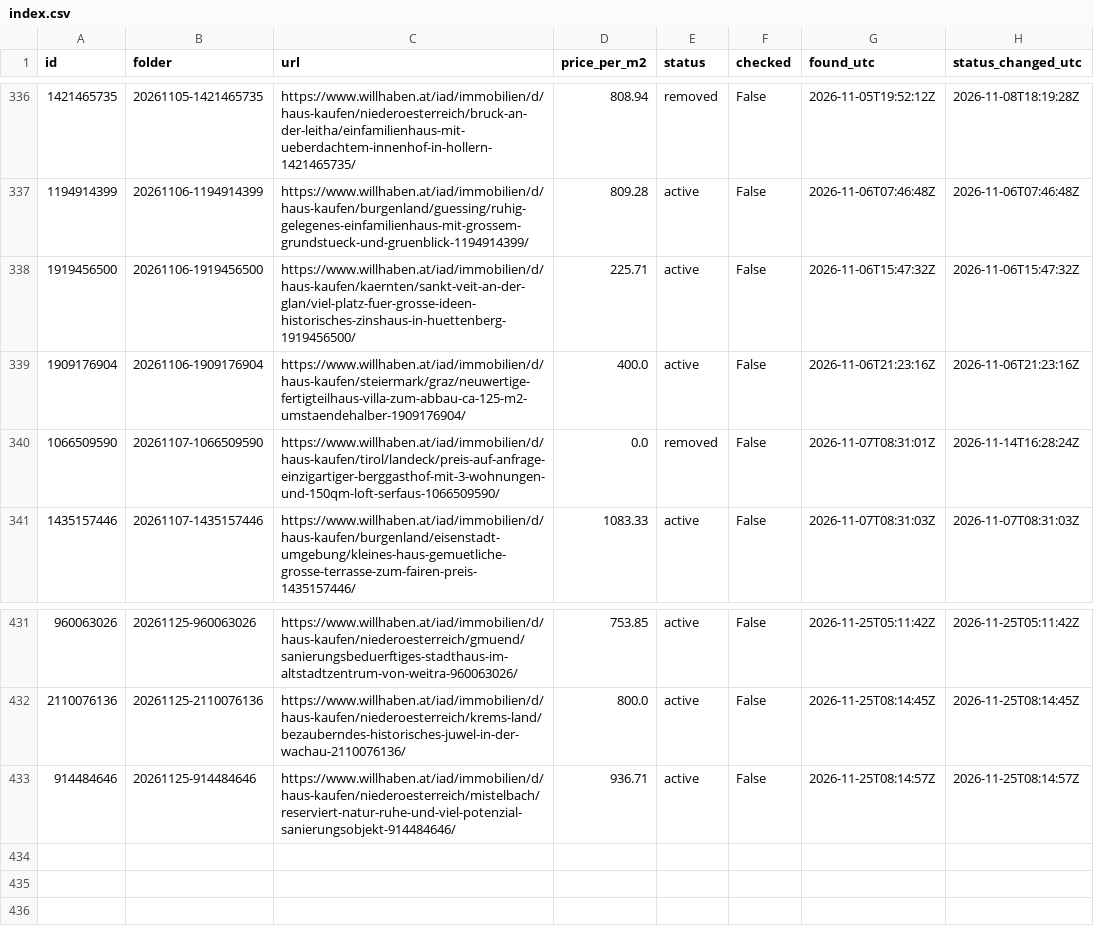
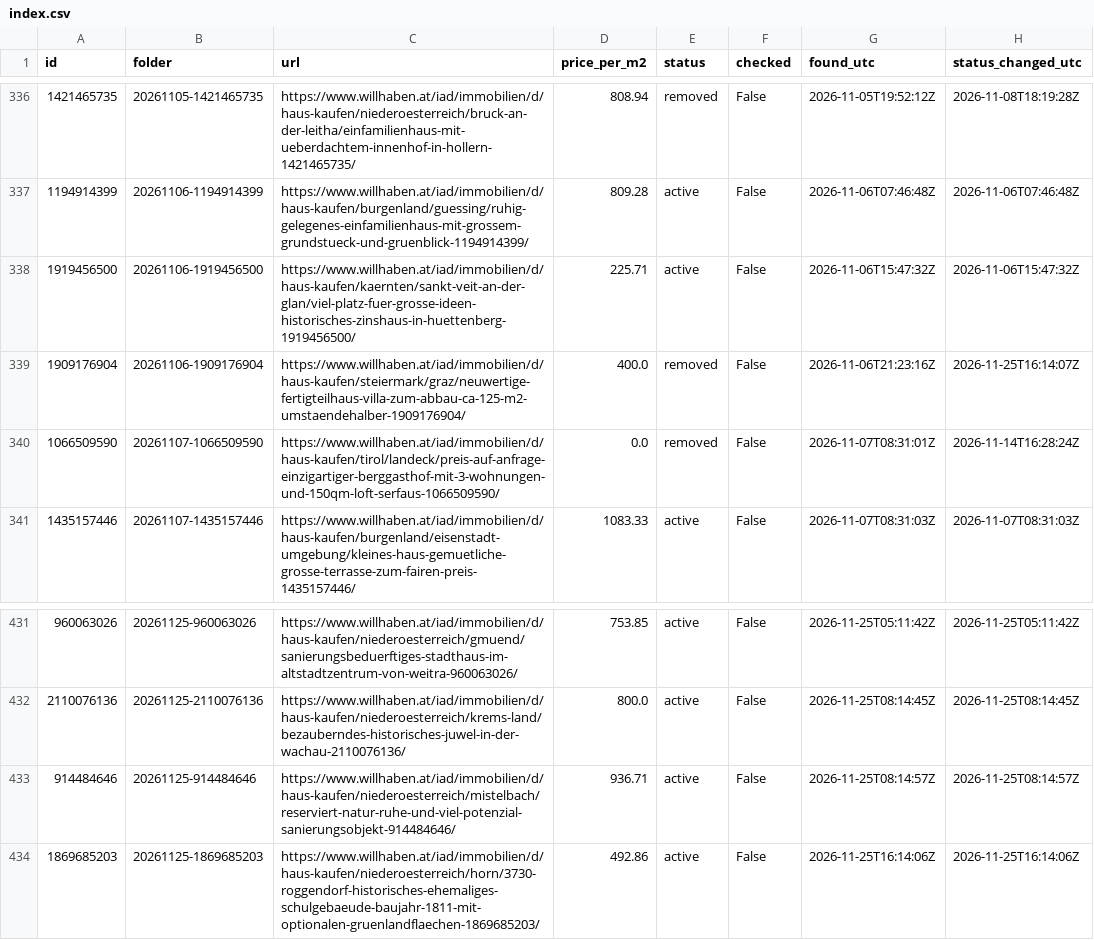
Before and after one commit to antonberesniev/willhaben_land, a CSV file: data/index.csv, drawn as a sheet; only a part is shown, gaps mark what is left out.

```diff
--- a/data/index.csv
+++ b/data/index.csv
@@ -338,3 +338,3 @@ id,folder,url,price_per_m2,status,checked,found_utc,status_changed_utc
 1919456500,20261106-1919456500,https://www.willhaben.at/iad/immobilien/d/haus-kaufen/kaernten/sankt-veit-an-der-glan/viel-platz-fuer-grosse-ideen-historisches-zinshaus-in-huettenberg-1919456500/,225.71,active,False,2026-11-06T15:47:32Z,2026-11-06T15:47:32Z
-1909176904,20261106-1909176904,https://www.willhaben.at/iad/immobilien/d/haus-kaufen/steiermark/graz/neuwertige-fertigteilhaus-villa-zum-abbau-ca-125-m2-umstaendehalber-1909176904/,400.0,active,False,2026-11-06T21:23:16Z,2026-11-06T21:23:16Z
+1909176904,20261106-1909176904,https://www.willhaben.at/iad/immobilien/d/haus-kaufen/steiermark/graz/neuwertige-fertigteilhaus-villa-zum-abbau-ca-125-m2-umstaendehalber-1909176904/,400.0,removed,False,2026-11-06T21:23:16Z,2026-11-25T16:14:07Z
 1066509590,20261107-1066509590,https://www.willhaben.at/iad/immobilien/d/haus-kaufen/tirol/landeck/preis-auf-anfrage-einzigartiger-berggasthof-mit-3-wohnungen-und-150qm-loft-serfaus-1066509590/,0.0,removed,False,2026-11-07T08:31:01Z,2026-11-14T16:28:24Z
@@ -433 +433,2 @@ id,folder,url,price_per_m2,status,checked,found_utc,status_changed_utc
 914484646,20261125-914484646,https://www.willhaben.at/iad/immobilien/d/haus-kaufen/niederoesterreich/mistelbach/reserviert-natur-ruhe-und-viel-potenzial-sanierungsobjekt-914484646/,936.71,active,False,2026-11-25T08:14:57Z,2026-11-25T08:14:57Z
+1869685203,20261125-1869685203,https://www.willhaben.at/iad/immobilien/d/haus-kaufen/niederoesterreich/horn/3730-roggendorf-historisches-ehemaliges-schulgebaeude-baujahr-1811-mit-optionalen-gruenlandflaechen-1869685203/,492.86,active,False,2026-11-25T16:14:06Z,2026-11-25T16:14:06Z
```
Also changed, not shown: 25 other files.
